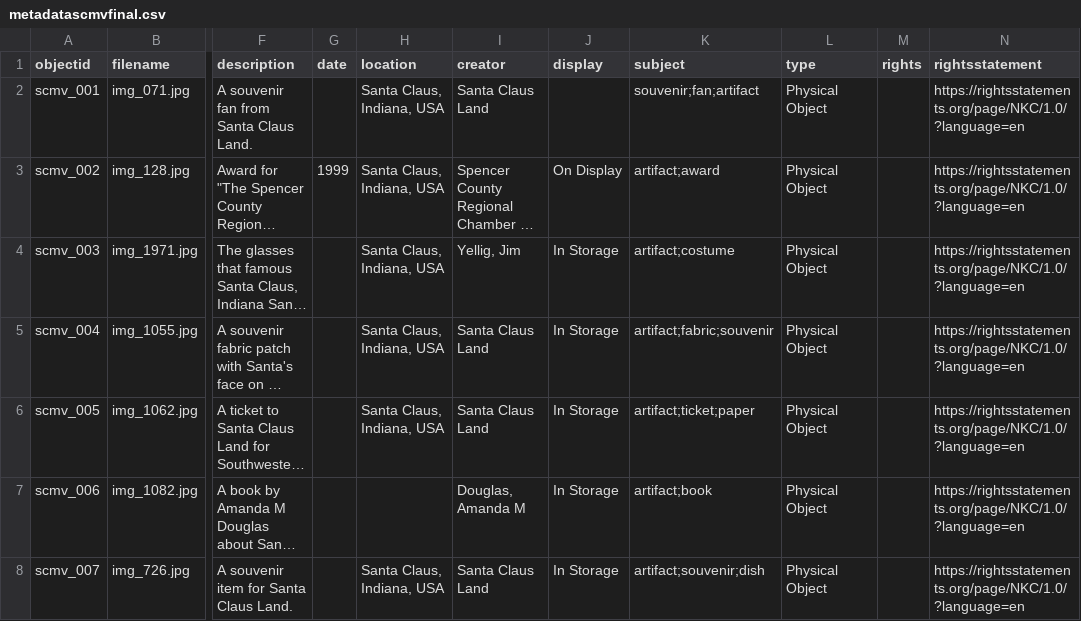
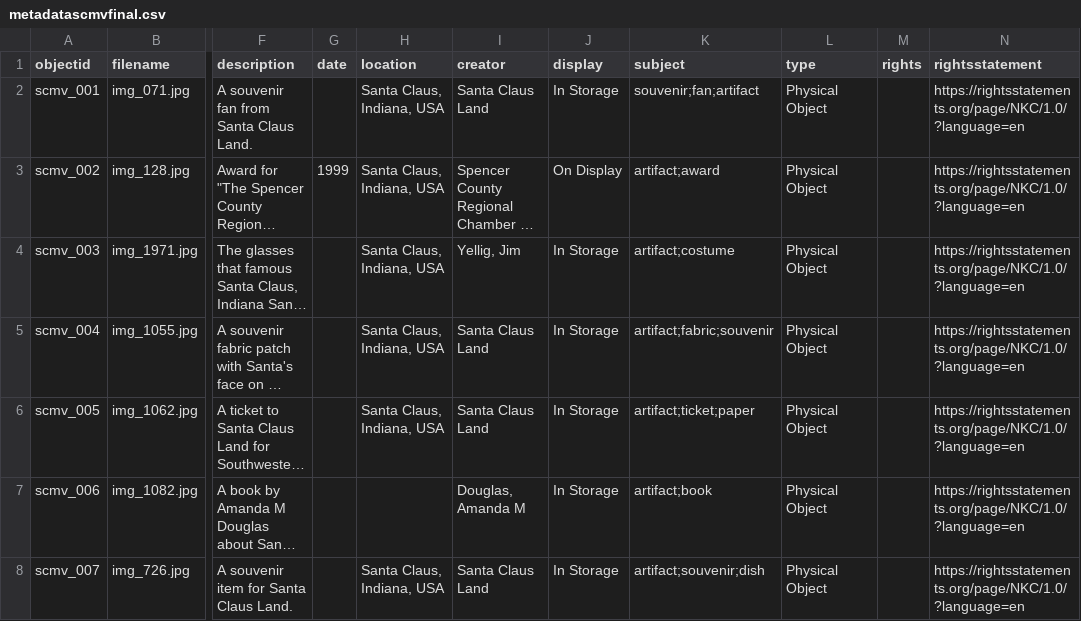
Before and after one commit to britteckler/santaclausmuseumcollection, a CSV file: _data/metadatascmvfinal.csv, drawn as a sheet; only a part is shown, gaps mark what is left out; long unchanged cells end in …; the diff names each change by its address in the sheet, - before the commit and + after, or states it on an @@ line.

Commit message:
Update metadatascmvfinal.csv

```diff
--- a/_data/metadatascmvfinal.csv
+++ b/_data/metadatascmvfinal.csv
-J2 (display): (empty)
+J2 (display): In Storage
```
